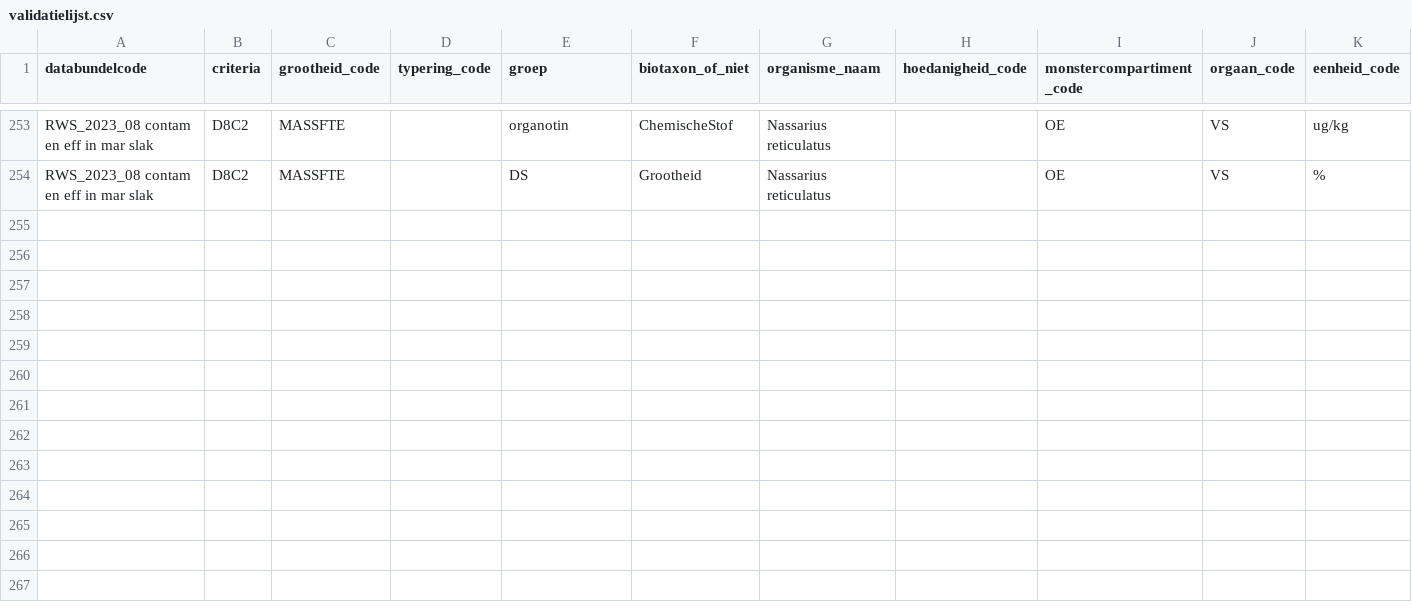
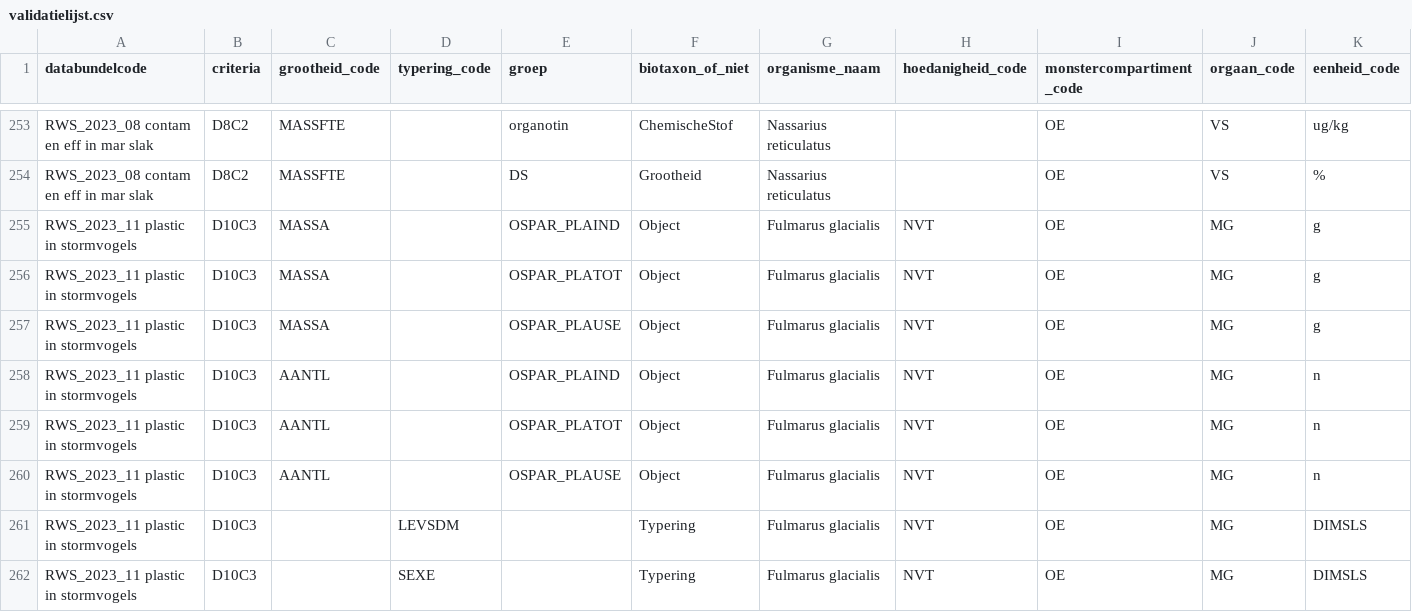
Before and after one commit to openearth/krmvalidatie, a CSV file: data/validatielijst.csv, drawn as a sheet; only a part is shown, gaps mark what is left out; rows hold the shown columns only; the diff names each change by its address in the sheet, - before the commit and + after, or states it on an @@ line.

```diff
--- a/data/validatielijst.csv
+++ b/data/validatielijst.csv
+row 255: RWS_2023_11 plastic in stormvogels | D10C3 | MASSA |  | OSPAR_PLAIND | Object | Fulmarus glacialis | NVT | OE | MG | g
+row 256: RWS_2023_11 plastic in stormvogels | D10C3 | MASSA |  | OSPAR_PLATOT | Object | Fulmarus glacialis | NVT | OE | MG | g
+row 257: RWS_2023_11 plastic in stormvogels | D10C3 | MASSA |  | OSPAR_PLAUSE | Object | Fulmarus glacialis | NVT | OE | MG | g
+row 258: RWS_2023_11 plastic in stormvogels | D10C3 | AANTL |  | OSPAR_PLAIND | Object | Fulmarus glacialis | NVT | OE | MG | n
+row 259: RWS_2023_11 plastic in stormvogels | D10C3 | AANTL |  | OSPAR_PLATOT | Object | Fulmarus glacialis | NVT | OE | MG | n
+row 260: RWS_2023_11 plastic in stormvogels | D10C3 | AANTL |  | OSPAR_PLAUSE | Object | Fulmarus glacialis | NVT | OE | MG | n
+row 261: RWS_2023_11 plastic in stormvogels | D10C3 |  | LEVSDM |  | Typering | Fulmarus glacialis | NVT | OE | MG | DIMSLS
+row 262: RWS_2023_11 plastic in stormvogels | D10C3 |  | SEXE |  | Typering | Fulmarus glacialis | NVT | OE | MG | DIMSLS
```
